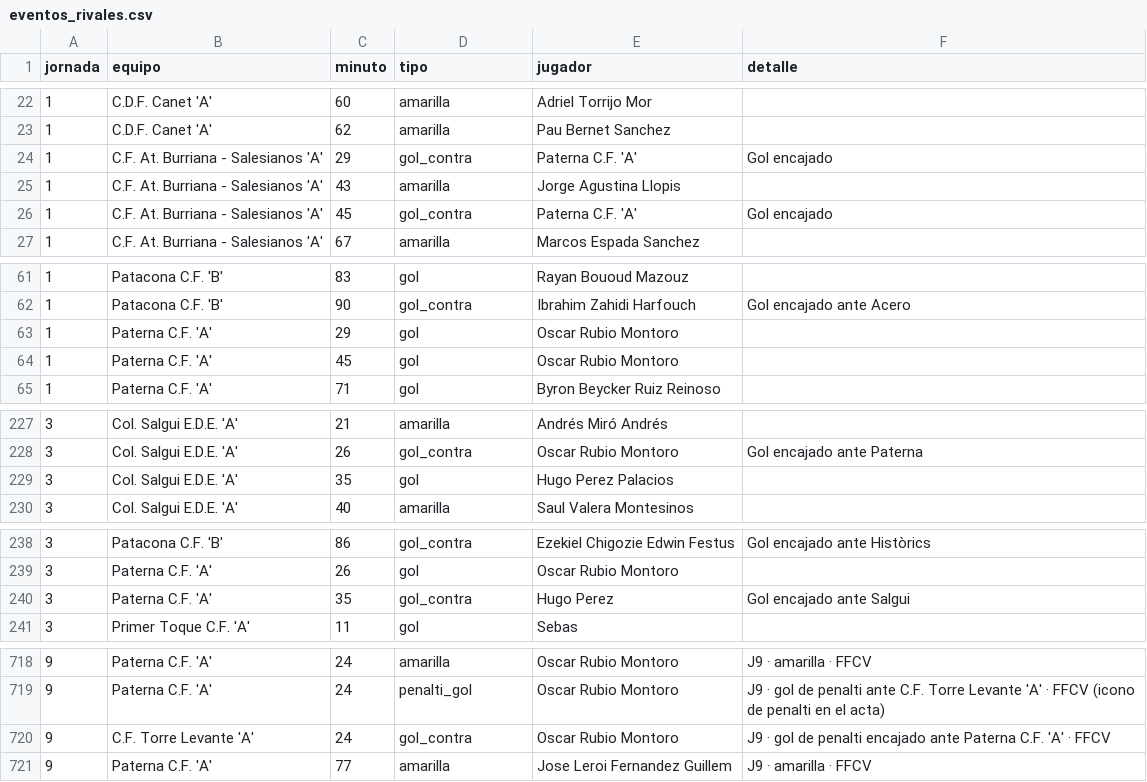
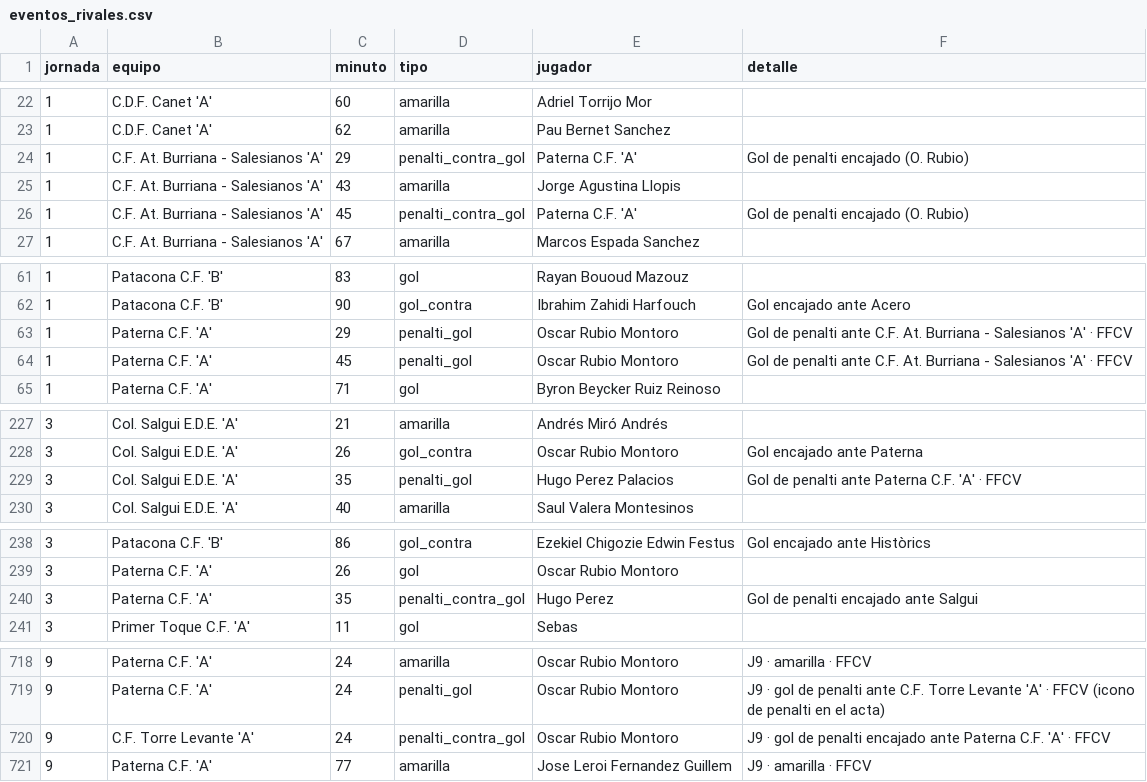
Before and after one commit to joan6fm-beep/analisis-futbol, a CSV file: futbol_streamlit/data/eventos_rivales.csv, drawn as a sheet; only a part is shown, gaps mark what is left out; the diff covers the shown part only.

```diff
--- a/futbol_streamlit/data/eventos_rivales.csv
+++ b/futbol_streamlit/data/eventos_rivales.csv
@@ -23,5 +23,5 @@ jornada,equipo,minuto,tipo,jugador,detalle
 1,C.D.F. Canet 'A',62,amarilla,Pau Bernet Sanchez,
-1,C.F. At. Burriana - Salesianos 'A',29,gol_contra,Paterna C.F. 'A',Gol encajado
+1,C.F. At. Burriana - Salesianos 'A',29,penalti_contra_gol,Paterna C.F. 'A',Gol de penalti encajado (O. Rubio)
 1,C.F. At. Burriana - Salesianos 'A',43,amarilla,Jorge Agustina Llopis,
-1,C.F. At. Burriana - Salesianos 'A',45,gol_contra,Paterna C.F. 'A',Gol encajado
+1,C.F. At. Burriana - Salesianos 'A',45,penalti_contra_gol,Paterna C.F. 'A',Gol de penalti encajado (O. Rubio)
 1,C.F. At. Burriana - Salesianos 'A',67,amarilla,Marcos Espada Sanchez,
@@ -62,4 +62,4 @@ jornada,equipo,minuto,tipo,jugador,detalle
 1,Patacona C.F. 'B',90,gol_contra,Ibrahim Zahidi Harfouch,Gol encajado ante Acero
-1,Paterna C.F. 'A',29,gol,Oscar Rubio Montoro,
-1,Paterna C.F. 'A',45,gol,Oscar Rubio Montoro,
+1,Paterna C.F. 'A',29,penalti_gol,Oscar Rubio Montoro,Gol de penalti ante C.F. At. Burriana - Salesianos 'A' · FFCV
+1,Paterna C.F. 'A',45,penalti_gol,Oscar Rubio Montoro,Gol de penalti ante C.F. At. Burriana - Salesianos 'A' · FFCV
 1,Paterna C.F. 'A',71,gol,Byron Beycker Ruiz Reinoso,
@@ -228,3 +228,3 @@ jornada,equipo,minuto,tipo,jugador,detalle
 3,Col. Salgui E.D.E. 'A',26,gol_contra,Oscar Rubio Montoro,Gol encajado ante Paterna
-3,Col. Salgui E.D.E. 'A',35,gol,Hugo Perez Palacios,
+3,Col. Salgui E.D.E. 'A',35,penalti_gol,Hugo Perez Palacios,Gol de penalti ante Paterna C.F. 'A' · FFCV
 3,Col. Salgui E.D.E. 'A',40,amarilla,Saul Valera Montesinos,
@@ -239,3 +239,3 @@ jornada,equipo,minuto,tipo,jugador,detalle
 3,Paterna C.F. 'A',26,gol,Oscar Rubio Montoro,
-3,Paterna C.F. 'A',35,gol_contra,Hugo Perez,Gol encajado ante Salgui
+3,Paterna C.F. 'A',35,penalti_contra_gol,Hugo Perez,Gol de penalti encajado ante Salgui
 3,Primer Toque C.F. 'A',11,gol,Sebas,
@@ -719,3 +719,3 @@ jornada,equipo,minuto,tipo,jugador,detalle
 9,Paterna C.F. 'A',24,penalti_gol,Oscar Rubio Montoro,J9 · gol de penalti ante C.F. Torre Levante 'A' · FFCV (icono de penalti en el acta)
-9,C.F. Torre Levante 'A',24,gol_contra,Oscar Rubio Montoro,J9 · gol de penalti encajado ante Paterna C.F. 'A' · FFCV
+9,C.F. Torre Levante 'A',24,penalti_contra_gol,Oscar Rubio Montoro,J9 · gol de penalti encajado ante Paterna C.F. 'A' · FFCV
 9,Paterna C.F. 'A',77,amarilla,Jose Leroi Fernandez Guillem,J9 · amarilla · FFCV
```
Also changed, not shown: 1 edited cell elsewhere in this file, 2 other files.
